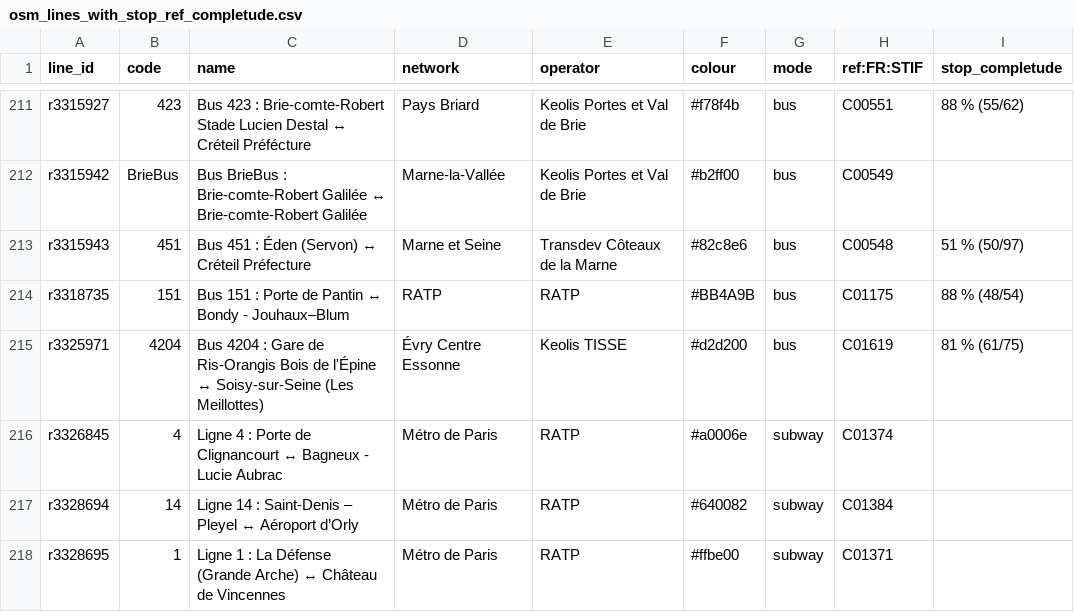
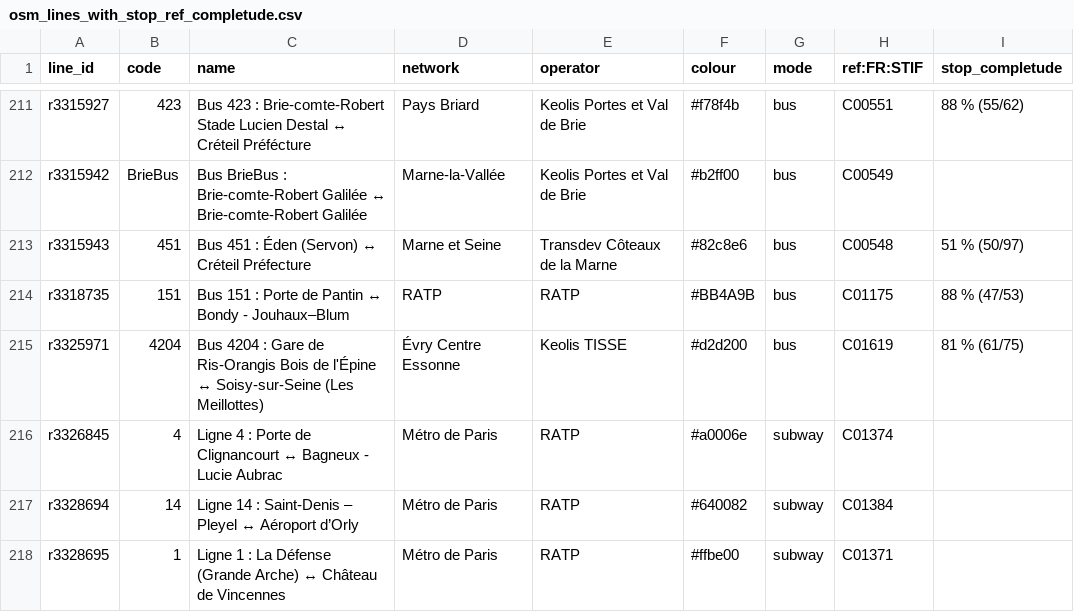
Before and after one commit to Jungle-Bus/ref-fr-STIF, a CSV file: data/osm_lines_with_stop_ref_completude.csv, drawn as a sheet; only a part is shown, gaps mark what is left out; the diff covers the shown part only.

```diff
--- a/data/osm_lines_with_stop_ref_completude.csv
+++ b/data/osm_lines_with_stop_ref_completude.csv
@@ -213,3 +213,3 @@ r3315942,BrieBus,Bus BrieBus : Brie-comte-Robert Galilée ↔ Brie-comte-Robert
 r3315943,451,Bus 451 : Éden (Servon) ↔ Créteil Préfecture,Marne et Seine,Transdev Côteaux de la Marne,#82c8e6,bus,C00548,51 % (50/97)
-r3318735,151,Bus 151 : Porte de Pantin ↔ Bondy - Jouhaux–Blum,RATP,RATP,#BB4A9B,bus,C01175,88 % (48/54)
+r3318735,151,Bus 151 : Porte de Pantin ↔ Bondy - Jouhaux–Blum,RATP,RATP,#BB4A9B,bus,C01175,88 % (47/53)
 r3325971,4204,Bus 4204 : Gare de Ris-Orangis Bois de l'Épine ↔ Soisy-sur-Seine (Les Meillottes),Évry Centre Essonne,Keolis TISSE,#d2d200,bus,C01619,81 % (61/75)
```
Also changed, not shown: 19 edited cells elsewhere in this file, data/lignes.csv, data/merged_lines.csv, 7 other files.
